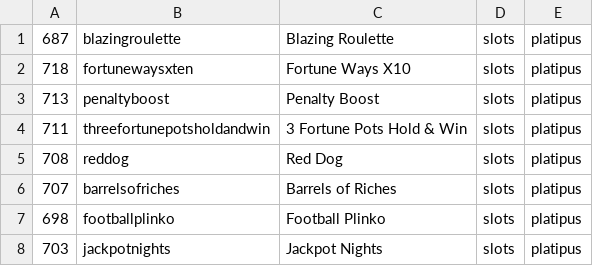
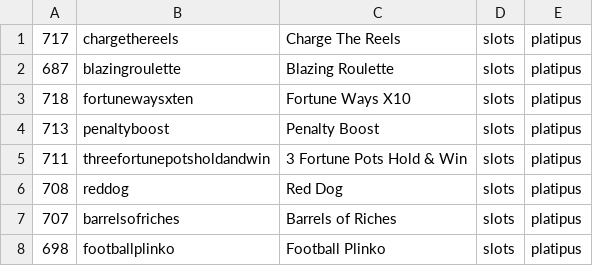
Before and after one commit to tecnodata2015/slots, a CSV file: platipus.csv, drawn as a sheet; only a part is shown; the shorter side is filled out with more unchanged rows.

Commit message:
se agrega nuevo slots platipus charge reels

```diff
--- a/platipus.csv
+++ b/platipus.csv
@@ -1 +1,2 @@
+717,chargethereels,Charge The Reels,slots,platipus
 687,blazingroulette,Blazing Roulette,slots,platipus
```
Also changed, not shown: 1 other file.
